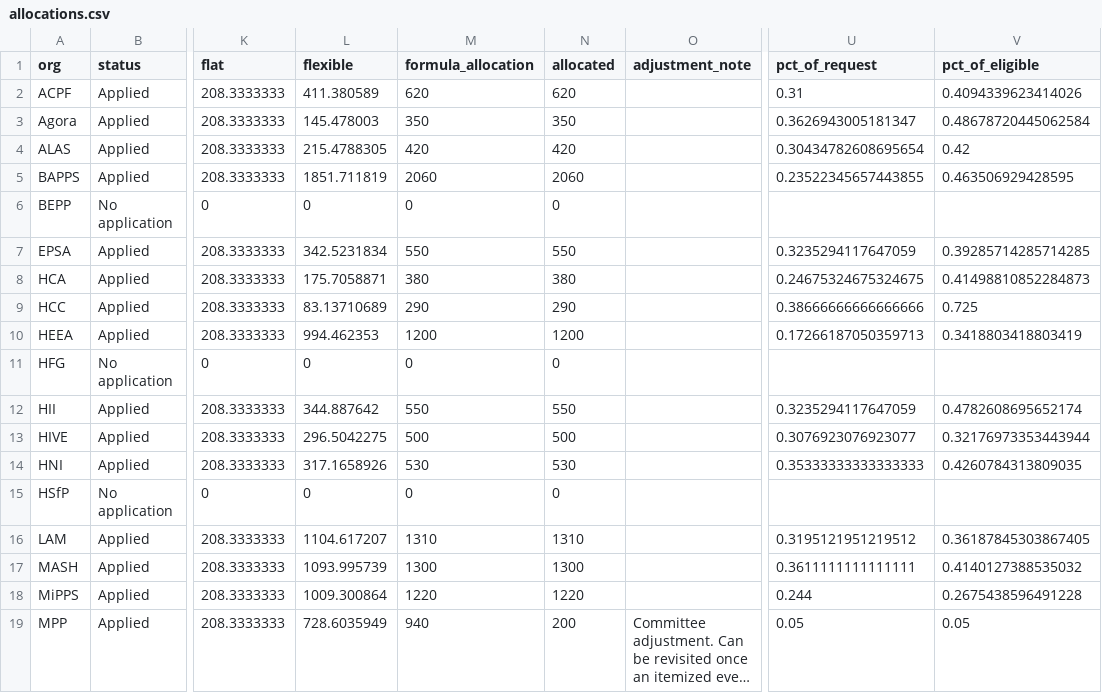
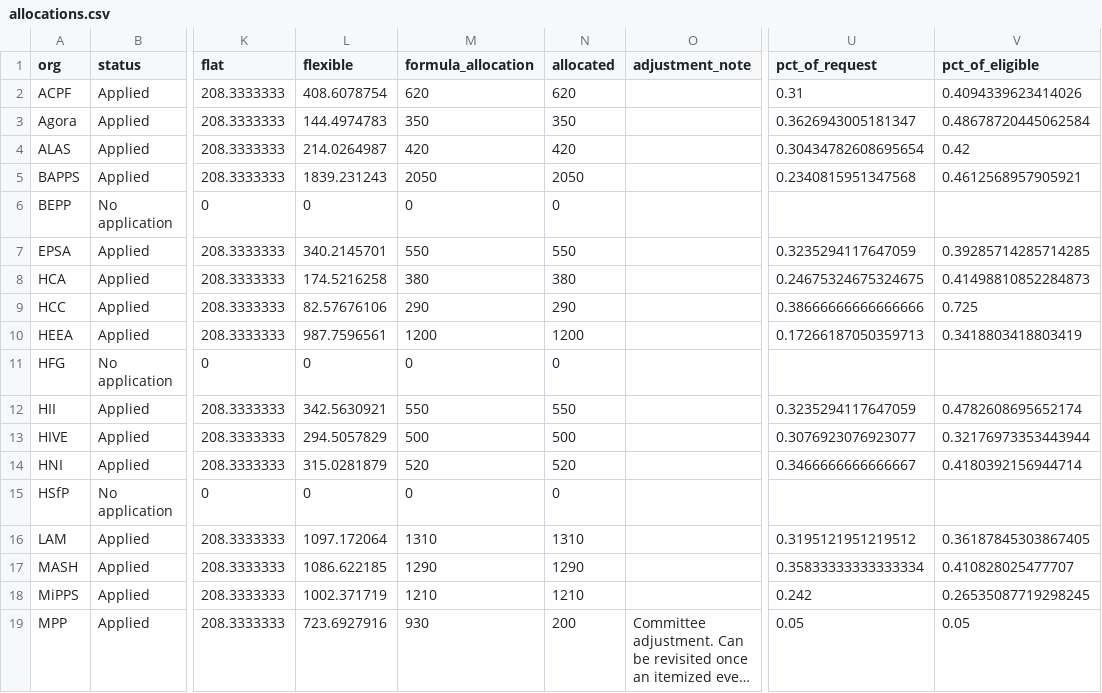
Before and after one commit to A-Sarkar18/hsg-finance-transparency, a CSV file: data/Fall 2026/allocations.csv, drawn as a sheet; only a part is shown, gaps mark what is left out; long unchanged cells end in …; the diff covers the shown part only; the diff names each change by its address in the sheet, - before the commit and + after, or states it on an @@ line.

```diff
--- a/data/Fall 2026/allocations.csv
+++ b/data/Fall 2026/allocations.csv
-L2 (flexible): 411.380589
+L2 (flexible): 408.6078754
-L3 (flexible): 145.478003
+L3 (flexible): 144.4974783
-L4 (flexible): 215.4788305
+L4 (flexible): 214.0264987
-L5 (flexible): 1851.711819
+L5 (flexible): 1839.231243
-M5 (formula_allocation): 2060
+M5 (formula_allocation): 2050
-N5 (allocated): 2060
+N5 (allocated): 2050
-U5 (pct_of_request): 0.23522345657443855
+U5 (pct_of_request): 0.2340815951347568
-V5 (pct_of_eligible): 0.463506929428595
+V5 (pct_of_eligible): 0.4612568957905921
-L7 (flexible): 342.5231834
+L7 (flexible): 340.2145701
-L8 (flexible): 175.7058871
+L8 (flexible): 174.5216258
-L9 (flexible): 83.13710689
+L9 (flexible): 82.57676106
-L10 (flexible): 994.462353
+L10 (flexible): 987.7596561
-L12 (flexible): 344.887642
+L12 (flexible): 342.5630921
-L13 (flexible): 296.5042275
+L13 (flexible): 294.5057829
-L14 (flexible): 317.1658926
+L14 (flexible): 315.0281879
-M14 (formula_allocation): 530
+M14 (formula_allocation): 520
-N14 (allocated): 530
+N14 (allocated): 520
-U14 (pct_of_request): 0.35333333333333333
+U14 (pct_of_request): 0.3466666666666667
-V14 (pct_of_eligible): 0.4260784313809035
+V14 (pct_of_eligible): 0.4180392156944714
-L16 (flexible): 1104.617207
+L16 (flexible): 1097.172064
-L17 (flexible): 1093.995739
+L17 (flexible): 1086.622185
-M17 (formula_allocation): 1300
+M17 (formula_allocation): 1290
-N17 (allocated): 1300
+N17 (allocated): 1290
-U17 (pct_of_request): 0.3611111111111111
+U17 (pct_of_request): 0.35833333333333334
-V17 (pct_of_eligible): 0.4140127388535032
+V17 (pct_of_eligible): 0.410828025477707
-L18 (flexible): 1009.300864
+L18 (flexible): 1002.371719
-M18 (formula_allocation): 1220
+M18 (formula_allocation): 1210
-N18 (allocated): 1220
+N18 (allocated): 1210
-U18 (pct_of_request): 0.244
+U18 (pct_of_request): 0.242
-V18 (pct_of_eligible): 0.2675438596491228
+V18 (pct_of_eligible): 0.26535087719298245
-L19 (flexible): 728.6035949
+L19 (flexible): 723.6927916
-M19 (formula_allocation): 940
+M19 (formula_allocation): 930
```
Also changed, not shown: 26 edited cells elsewhere in this file, 6 other files.
